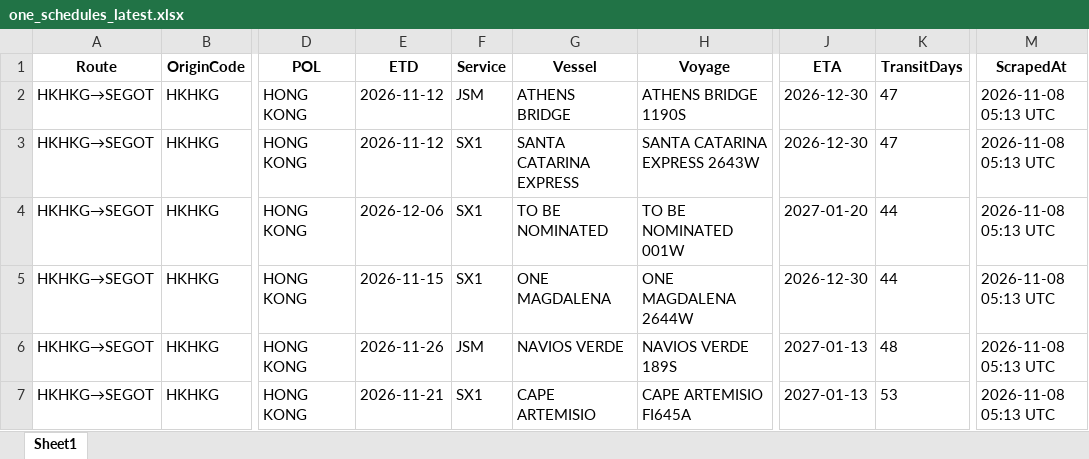
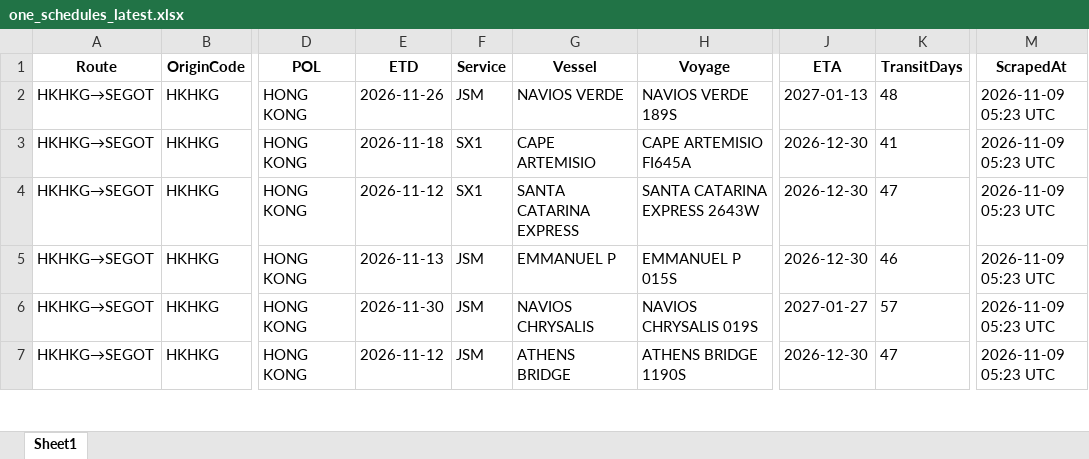
Before and after one commit to Arthur202608/esl-schedule-fetcher, an Excel workbook: output/one_schedules_latest.xlsx, sheet Sheet1, drawn as a sheet; only a part is shown, gaps mark what is left out; values as stored, in another font and other column widths than the file's, no borders; the diff covers the shown part only; the diff names each change by its address in the sheet, - before the commit and + after, or states it on an @@ line.

```diff
--- a/output/one_schedules_latest.xlsx (sheet Sheet1)
+++ b/output/one_schedules_latest.xlsx (sheet Sheet1)
-E2 (ETD): 2026-11-12
+E2 (ETD): 2026-11-26
-G2 (Vessel): ATHENS BRIDGE
+G2 (Vessel): NAVIOS VERDE
-H2 (Voyage): ATHENS BRIDGE 1190S
+H2 (Voyage): NAVIOS VERDE 189S
-J2 (ETA): 2026-12-30
+J2 (ETA): 2027-01-13
-K2 (TransitDays): 47
+K2 (TransitDays): 48
-M2:M7 (ScrapedAt): 2026-11-08 05:13 UTC
+M2:M7 (ScrapedAt): 2026-11-09 05:23 UTC
-E3 (ETD): 2026-11-12
+E3 (ETD): 2026-11-18
-G3 (Vessel): SANTA CATARINA EXPRESS
+G3 (Vessel): CAPE ARTEMISIO
-H3 (Voyage): SANTA CATARINA EXPRESS 2643W
+H3 (Voyage): CAPE ARTEMISIO FI645A
-K3 (TransitDays): 47
+K3 (TransitDays): 41
-E4 (ETD): 2026-12-06
+E4 (ETD): 2026-11-12
-G4 (Vessel): TO BE NOMINATED
+G4 (Vessel): SANTA CATARINA EXPRESS
-H4 (Voyage): TO BE NOMINATED 001W
+H4 (Voyage): SANTA CATARINA EXPRESS 2643W
-J4 (ETA): 2027-01-20
+J4 (ETA): 2026-12-30
-K4 (TransitDays): 44
+K4 (TransitDays): 47
-E5 (ETD): 2026-11-15
+E5 (ETD): 2026-11-13
-F5 (Service): SX1
+F5 (Service): JSM
-G5 (Vessel): ONE MAGDALENA
+G5 (Vessel): EMMANUEL P
-H5 (Voyage): ONE MAGDALENA 2644W
+H5 (Voyage): EMMANUEL P 015S
-K5 (TransitDays): 44
+K5 (TransitDays): 46
-E6 (ETD): 2026-11-26
+E6 (ETD): 2026-11-30
-G6 (Vessel): NAVIOS VERDE
+G6 (Vessel): NAVIOS CHRYSALIS
-H6 (Voyage): NAVIOS VERDE 189S
+H6 (Voyage): NAVIOS CHRYSALIS 019S
-J6 (ETA): 2027-01-13
+J6 (ETA): 2027-01-27
-K6 (TransitDays): 48
+K6 (TransitDays): 57
-E7 (ETD): 2026-11-21
+E7 (ETD): 2026-11-12
-F7 (Service): SX1
+F7 (Service): JSM
-G7 (Vessel): CAPE ARTEMISIO
+G7 (Vessel): ATHENS BRIDGE
-H7 (Voyage): CAPE ARTEMISIO FI645A
+H7 (Voyage): ATHENS BRIDGE 1190S
-J7 (ETA): 2027-01-13
+J7 (ETA): 2026-12-30
-K7 (TransitDays): 53
+K7 (TransitDays): 47
```
Also changed, not shown: 4 added rows, 4 removed rows and 118 edited cells elsewhere in this sheet, output/esl_schedules_latest.xlsx, 2 other files.
